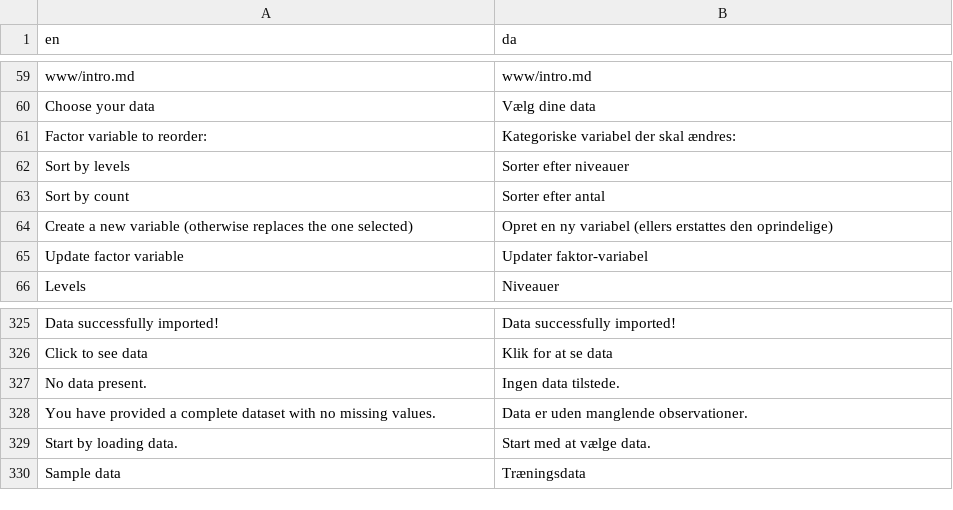
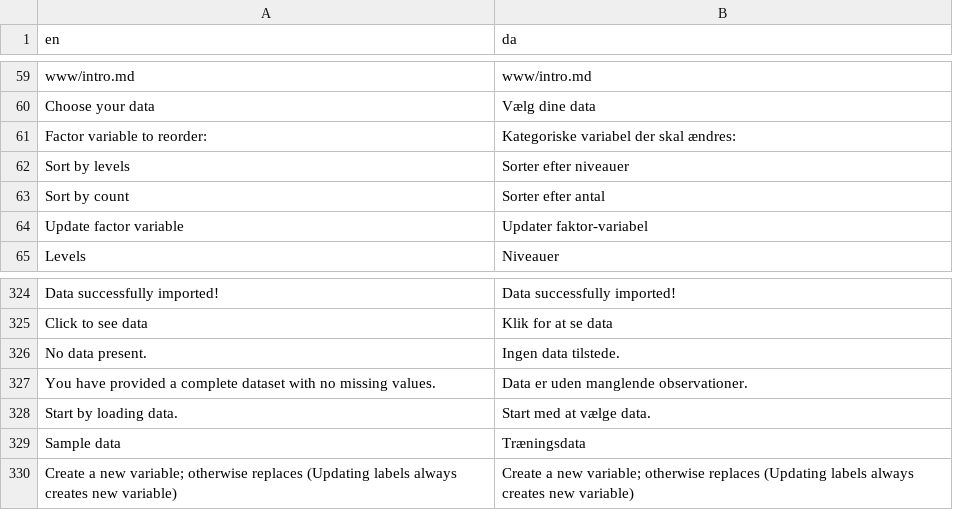
Before and after one commit to agdamsbo/FreesearchR, a CSV file: app_docker/translations/translation_da.csv, drawn as a sheet; only a part is shown, gaps mark what is left out.

Commit message:
fix: keeps labels modifying factors and creates new factors correctly

```diff
--- a/app_docker/translations/translation_da.csv
+++ b/app_docker/translations/translation_da.csv
@@ -63,3 +63,2 @@
 "Sort by count","Sorter efter antal"
-"Create a new variable (otherwise replaces the one selected)","Opret en ny variabel (ellers erstattes den oprindelige)"
 "Update factor variable","Updater faktor-variabel"
@@ -330 +329,2 @@
 "Sample data","Træningsdata"
+"Create a new variable; otherwise replaces (Updating labels always creates new variable)","Create a new variable; otherwise replaces (Updating labels always creates new variable)"
```
Also changed, not shown: app_docker/translations/translation_sw.csv, inst/translations/translation_da.csv, 20 other files.
